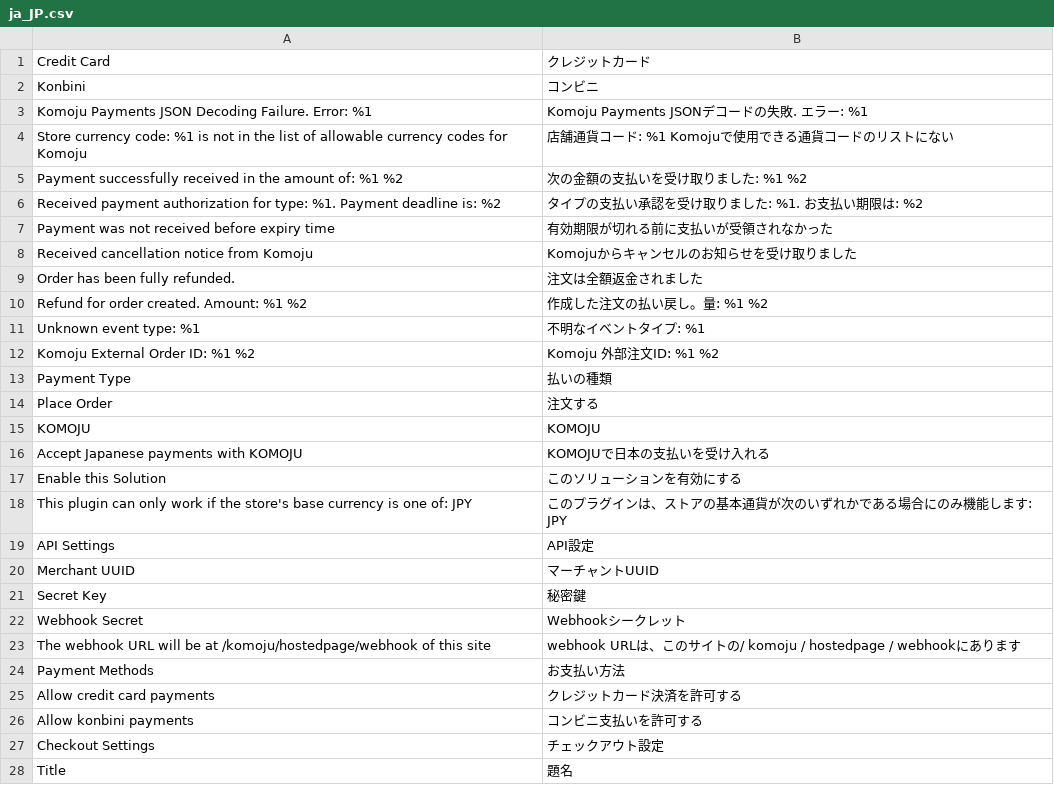
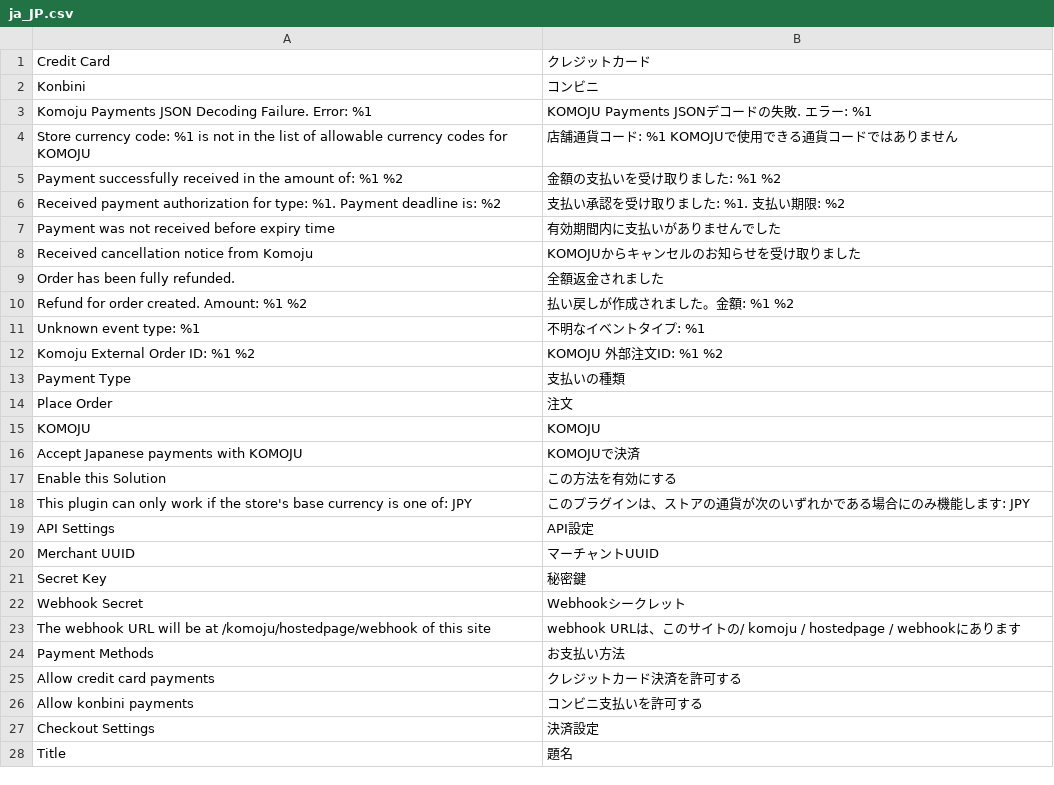
Before and after one commit to komoju/komoju-magento, a CSV file: src/app/code/Komoju/Payments/i18n/ja_JP.csv, drawn as a sheet.

Commit message:
Improve Japanese translations
A native Japanese speaker has reviewed the Google translated strings and
fixed some of them to read as more natural.

```diff
--- a/src/app/code/Komoju/Payments/i18n/ja_JP.csv
+++ b/src/app/code/Komoju/Payments/i18n/ja_JP.csv
@@ -2,18 +2,18 @@
 Konbini,コンビニ
-"Komoju Payments JSON Decoding Failure. Error: %1","Komoju Payments JSONデコードの失敗. エラー: %1"
-"Store currency code: %1 is not in the list of allowable currency codes for Komoju","店舗通貨コード: %1 Komojuで使用できる通貨コードのリストにない"
-"Payment successfully received in the amount of: %1 %2","次の金額の支払いを受け取りました: %1 %2"
-"Received payment authorization for type: %1. Payment deadline is: %2","タイプの支払い承認を受け取りました: %1. お支払い期限は: %2"
-"Payment was not received before expiry time","有効期限が切れる前に支払いが受領されなかった"
-"Received cancellation notice from Komoju","Komojuからキャンセルのお知らせを受け取りました"
-"Order has been fully refunded.","注文は全額返金されました"
-"Refund for order created. Amount: %1 %2","作成した注文の払い戻し。量: %1 %2"
+"Komoju Payments JSON Decoding Failure. Error: %1","KOMOJU Payments JSONデコードの失敗. エラー: %1"
+"Store currency code: %1 is not in the list of allowable currency codes for KOMOJU","店舗通貨コード: %1 KOMOJUで使用できる通貨コードではありません"
+"Payment successfully received in the amount of: %1 %2","金額の支払いを受け取りました: %1 %2"
+"Received payment authorization for type: %1. Payment deadline is: %2","支払い承認を受け取りました: %1. 支払い期限: %2"
+"Payment was not received before expiry time","有効期間内に支払いがありませんでした"
+"Received cancellation notice from Komoju","KOMOJUからキャンセルのお知らせを受け取りました"
+"Order has been fully refunded.","全額返金されました"
+"Refund for order created. Amount: %1 %2","払い戻しが作成されました。金額: %1 %2"
 "Unknown event type: %1","不明なイベントタイプ: %1"
-"Komoju External Order ID: %1 %2","Komoju 外部注文ID: %1 %2"
-"Payment Type","払いの種類"
-"Place Order","注文する"
+"Komoju External Order ID: %1 %2","KOMOJU 外部注文ID: %1 %2"
+"Payment Type","支払いの種類"
+"Place Order","注文"
 KOMOJU,KOMOJU
-"Accept Japanese payments with KOMOJU","KOMOJUで日本の支払いを受け入れる"
-"Enable this Solution","このソリューションを有効にする"
-"This plugin can only work if the store's base currency is one of: JPY","このプラグインは、ストアの基本通貨が次のいずれかである場合にのみ機能します: JPY"
+"Accept Japanese payments with KOMOJU","KOMOJUで決済"
+"Enable this Solution","この方法を有効にする"
+"This plugin can only work if the store's base currency is one of: JPY","このプラグインは、ストアの通貨が次のいずれかである場合にのみ機能します: JPY"
 "API Settings","API設定"
@@ -26,3 +26,3 @@ KOMOJU,KOMOJU
 "Allow konbini payments","コンビニ支払いを許可する"
-"Checkout Settings","チェックアウト設定"
+"Checkout Settings","決済設定"
 Title,題名
```
